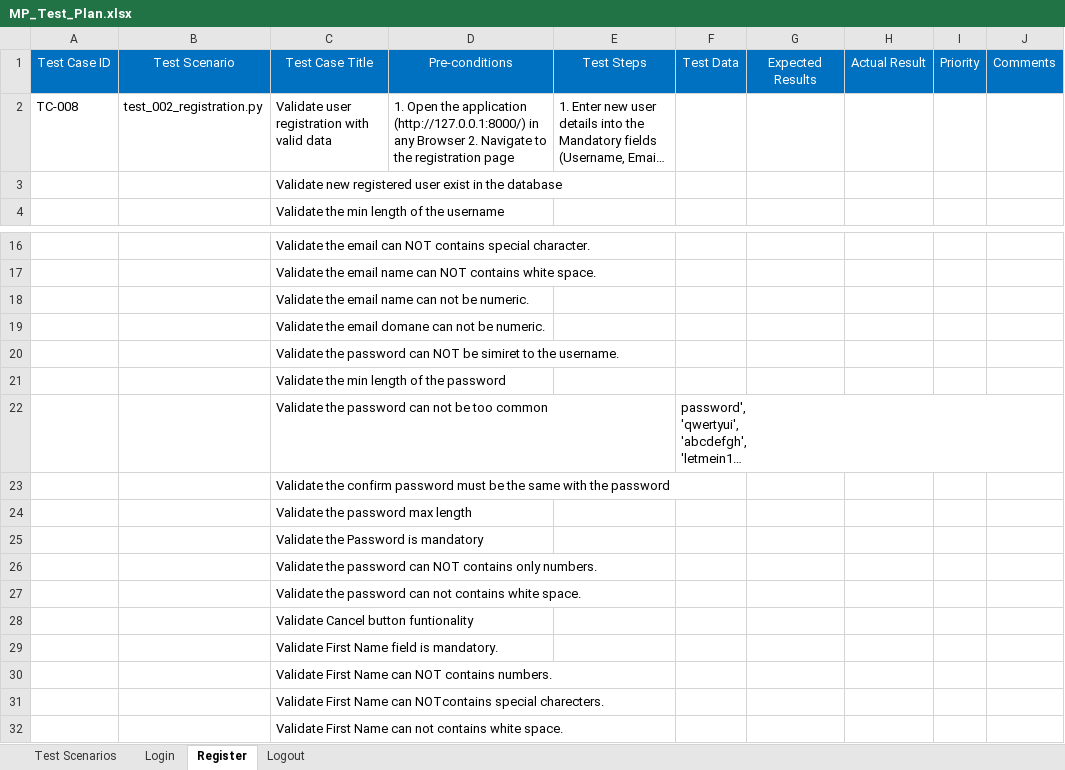
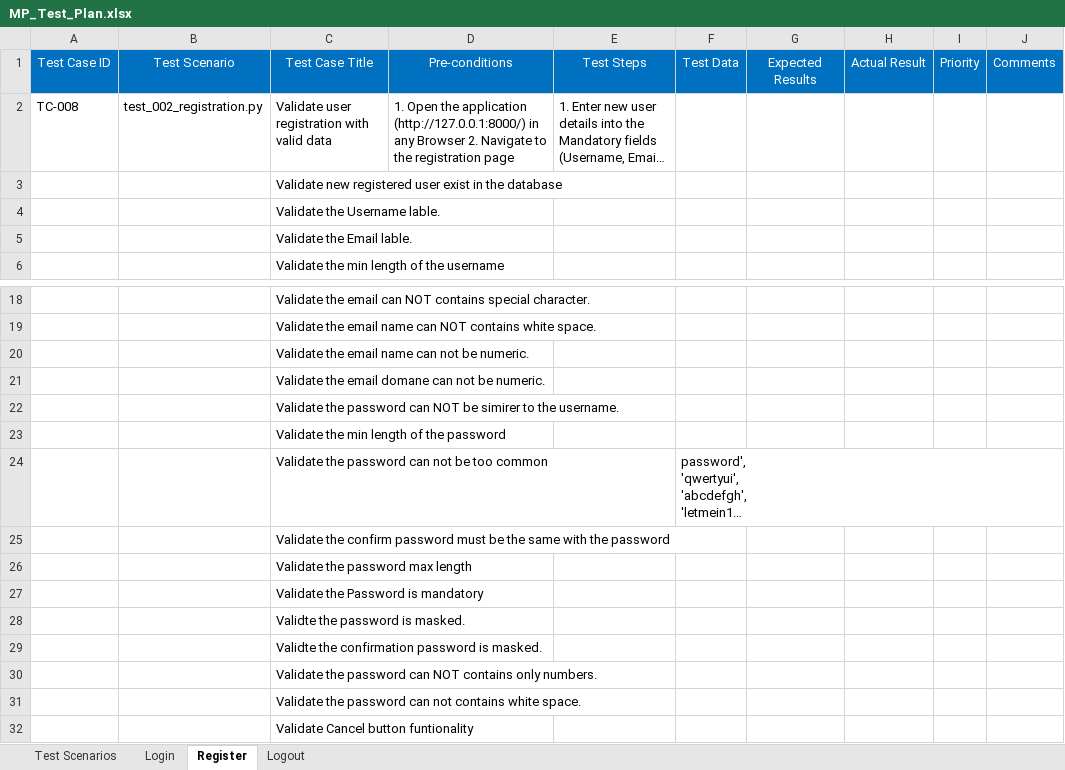
Before and after one commit to astankin/MP-Testing-Framework, an Excel workbook: Documentation/MP_Test_Plan.xlsx, sheet Register, drawn as a sheet; only a part is shown, gaps mark what is left out; the shorter side is filled out with more unchanged rows; long unchanged cells end in …; values as stored, in another font and other column widths than the file's, no borders; addresses are those after the commit; the diff names each change by its address in the sheet, - before the commit and + after, or states it on an @@ line.

```diff
--- a/Documentation/MP_Test_Plan.xlsx (sheet Register)
+++ b/Documentation/MP_Test_Plan.xlsx (sheet Register)
+row 4:  |  | Validate the Username lable.
+row 5:  |  | Validate the Email lable.
-C22: …NOT be simiret to the…
+C22: …NOT be simirer to the…
+row 28:  |  | Validte the password is masked.
+row 29:  |  | Validte the confirmation password is masked.
```
Also changed, not shown: sheet Login, sheet Test Scenarios, 4 other files.
